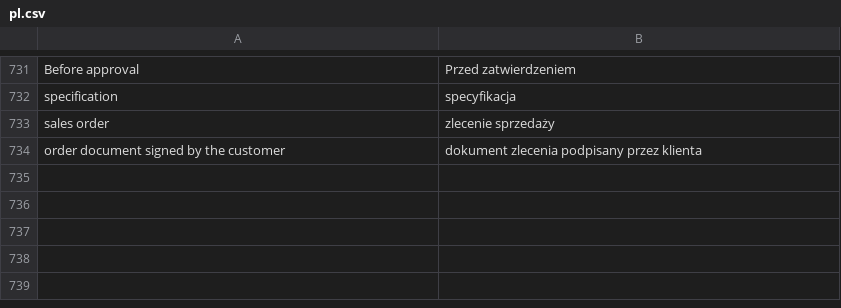
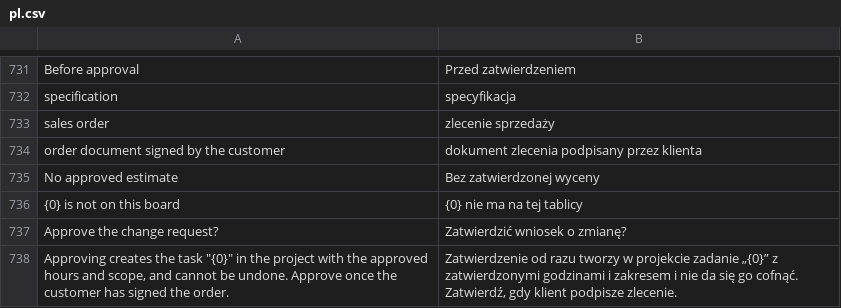
Before and after one commit to ERPnextPL/erpnext_project_hub, a CSV file: erpnext_projekt_hub/translations/pl.csv, drawn as a sheet; only a part is shown, gaps mark what is left out.

```diff
--- a/erpnext_projekt_hub/translations/pl.csv
+++ b/erpnext_projekt_hub/translations/pl.csv
@@ -734 +734,5 @@
 "order document signed by the customer","dokument zlecenia podpisany przez klienta"
+"No approved estimate","Bez zatwierdzonej wyceny"
+"{0} is not on this board","{0} nie ma na tej tablicy"
+"Approve the change request?","Zatwierdzić wniosek o zmianę?"
+"Approving creates the task ""{0}"" in the project with the approved hours and scope, and cannot be undone. Approve once the customer has signed the order.","Zatwierdzenie od razu tworzy w projekcie zadanie „{0}” z zatwierdzonymi godzinami i zakresem i nie da się go cofnąć. Zatwierdź, gdy klient podpisze zlecenie."
```
Also changed, not shown: 4 other files.
